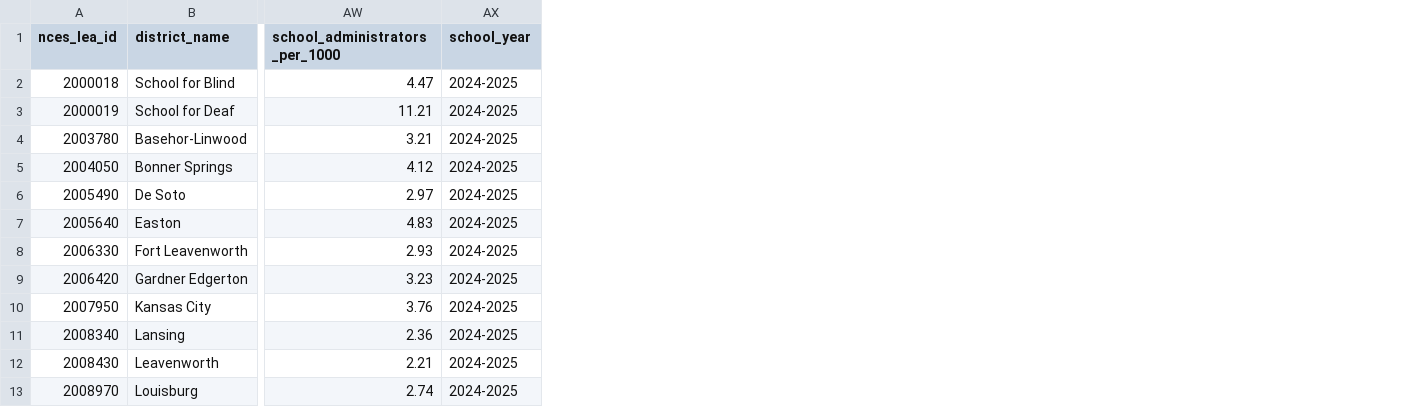
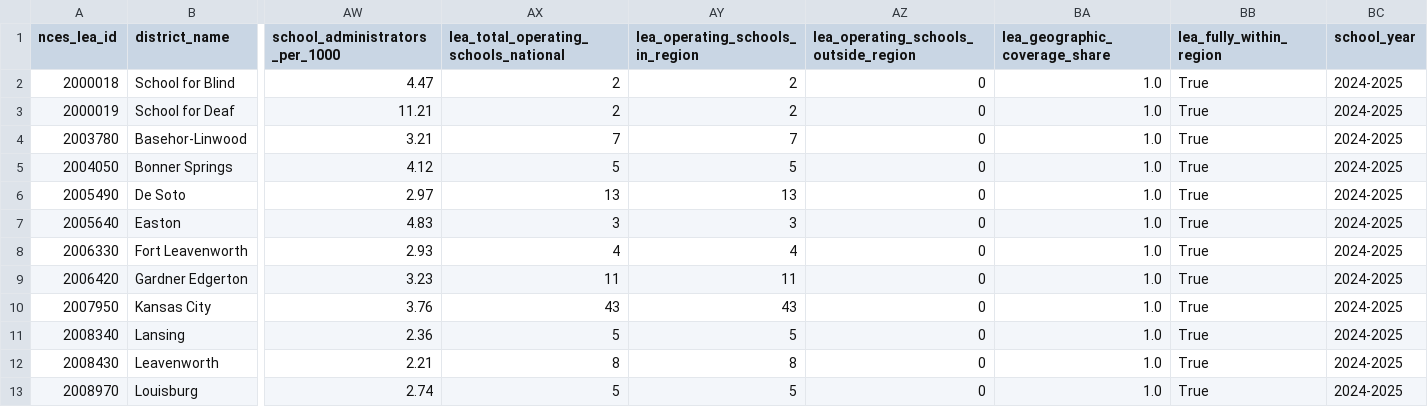
Before and after one commit to admiralorbiter/computational-sketchbook, a CSV file: 2026/2026-09-23-kc-education-capacity/data/processed/kc_lea_capacity_2024_2025.csv, drawn as a sheet; only a part is shown, gaps mark what is left out; the diff names each change by its address in the sheet, - before the commit and + after, or states it on an @@ line.

```diff
--- a/2026/2026-09-23-kc-education-capacity/data/processed/kc_lea_capacity_2024_2025.csv
+++ b/2026/2026-09-23-kc-education-capacity/data/processed/kc_lea_capacity_2024_2025.csv
+column AX, rows 1-13: lea_total_operating_schools_national | 2 | 2 | 7 | 5 | 13 | 3 | 4 | 11 | 43 | 5 | 8 | 5
+column AY (lea_operating_schools_in_region), rows 2-13: 2 | 2 | 7 | 5 | 13 | 3 | 4 | 11 | 43 | 5 | 8 | 5
+column AZ, rows 1-13: lea_operating_schools_outside_region | 0 | 0 | 0 | 0 | 0 | 0 | 0 | 0 | 0 | 0 | 0 | 0
+column BA (lea_geographic_coverage_share), rows 2-13: all 1.0
+column BB (lea_fully_within_region), rows 2-13: all True
```
Also changed, not shown: 2026/2026-09-23-kc-education-capacity/data/processed/kc_school_capacity_2024_2025.csv, 2026/2026-09-23-kc-education-capacity/outputs/tables/task002_anomalies.csv, 6 other files.
